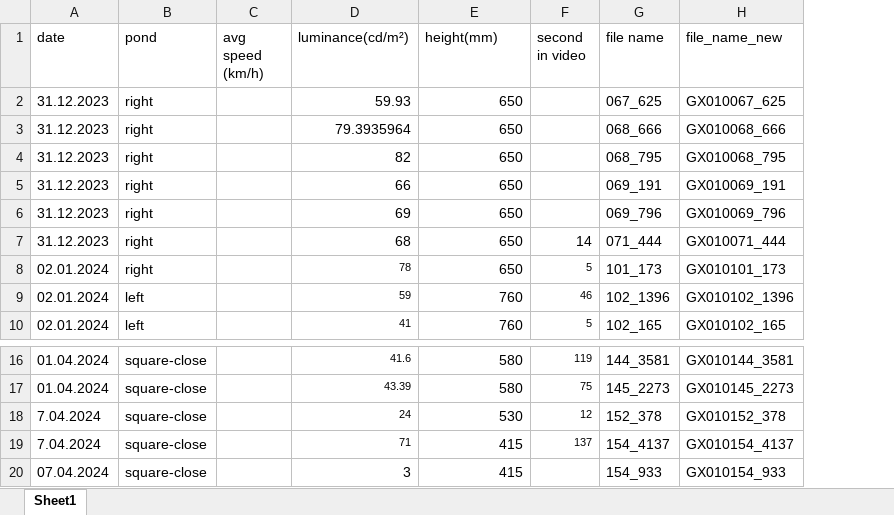
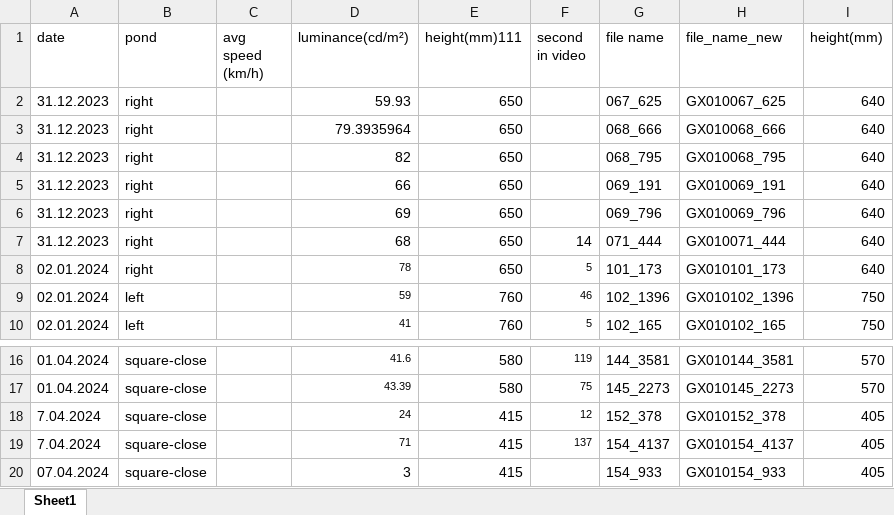
Before and after one commit to gbo999/Computer-Vision-for-Aquaculture-Monitoring-Robot, an Excel workbook: fifty_one/measurements/test images.xlsx, sheet Sheet1, drawn as a sheet; only a part is shown, gaps mark what is left out; values as stored, in another font and other column widths than the file's, no borders; the diff names each change by its address in the sheet, - before the commit and + after, or states it on an @@ line.

```diff
--- a/fifty_one/measurements/test images.xlsx (sheet Sheet1)
+++ b/fifty_one/measurements/test images.xlsx (sheet Sheet1)
+column I (height(mm)), rows 2-10: 640 | 640 | 640 | 640 | 640 | 640 | 640 | 750 | 750; rows 16-20: 570 | 570 | 405 | 405 | 405
-E1: height(mm)
+E1: height(mm)111
-E18 (height(mm)111): 530
+E18 (height(mm)111): 415
```
Also changed, not shown: fifty_one/measurements/Updated_carapace_Filtered_Data_with_real_length.xlsx, fifty_one/measurements/Updated_full_body_Filtered_Data_with_real_length.xlsx, 17 other files.
